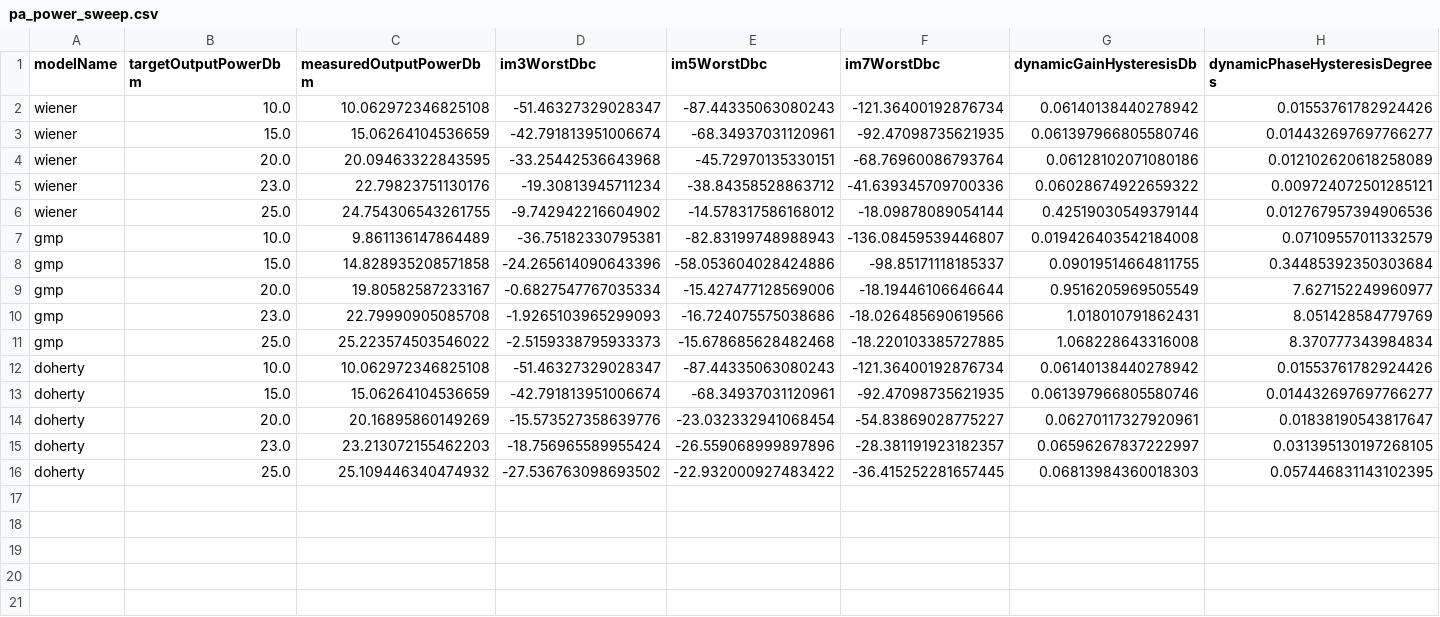
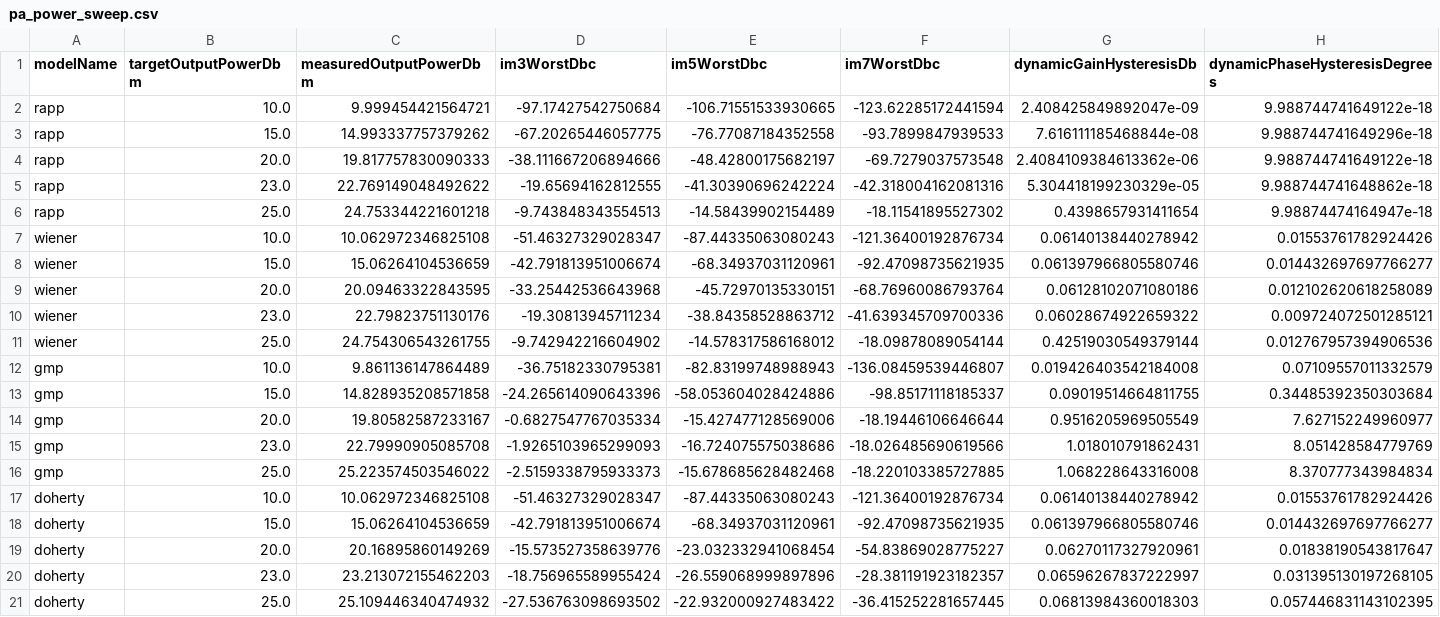
Before and after one commit to niyilu45/DPD_ILC, a CSV file: doc/images/pa_analyse/pa_power_sweep.csv, drawn as a sheet.

```diff
--- a/doc/images/pa_analyse/pa_power_sweep.csv
+++ b/doc/images/pa_analyse/pa_power_sweep.csv
@@ -1,2 +1,7 @@
 modelName,targetOutputPowerDbm,measuredOutputPowerDbm,im3WorstDbc,im5WorstDbc,im7WorstDbc,dynamicGainHysteresisDb,dynamicPhaseHysteresisDegrees
+rapp,10.0,9.999454421564721,-97.17427542750684,-106.71551533930665,-123.62285172441594,2.408425849892047e-09,9.988744741649122e-18
+rapp,15.0,14.993337757379262,-67.20265446057775,-76.77087184352558,-93.7899847939533,7.616111185468844e-08,9.988744741649296e-18
+rapp,20.0,19.817757830090333,-38.111667206894666,-48.42800175682197,-69.7279037573548,2.4084109384613362e-06,9.988744741649122e-18
+rapp,23.0,22.769149048492622,-19.65694162812555,-41.30390696242224,-42.318004162081316,5.304418199230329e-05,9.988744741648862e-18
+rapp,25.0,24.753344221601218,-9.743848343554513,-14.58439902154489,-18.11541895527302,0.4398657931411654,9.98874474164947e-18
 wiener,10.0,10.062972346825108,-51.46327329028347,-87.44335063080243,-121.36400192876734,0.06140138440278942,0.01553761782924426
```
Also changed, not shown: doc/images/pa_analyse/pa_characterization_summary.csv, doc/images/pa_analyse/pa_dpd_recommendations.csv, 27 other files.
